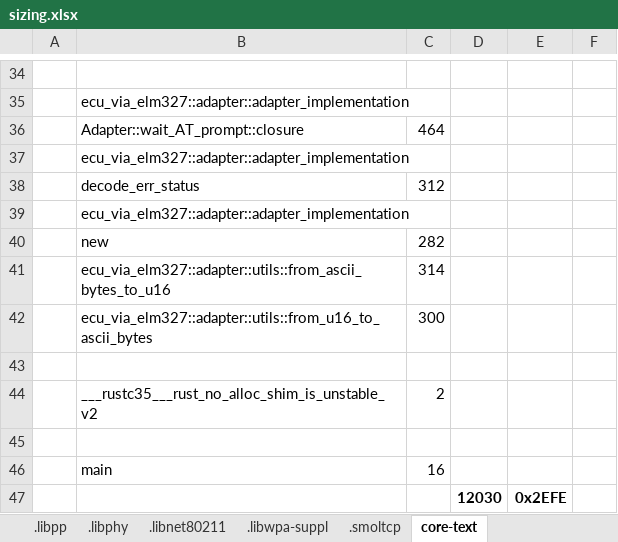
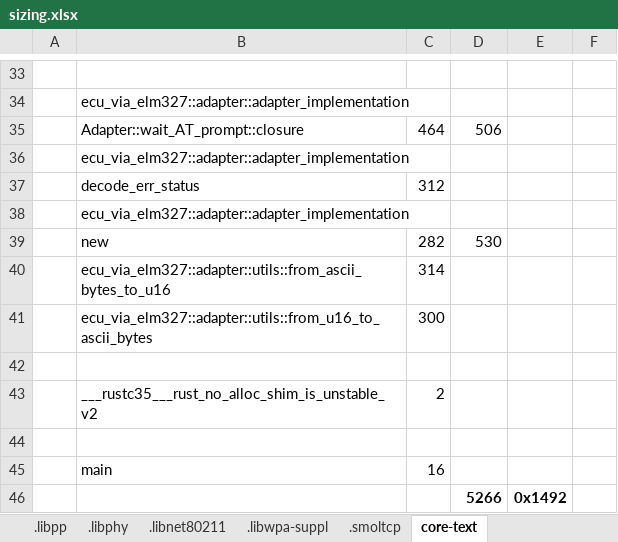
Before and after one commit to gobftald/CCM450-diag, an Excel workbook: studies/ecu-via-elm327/sizing.xlsx, sheet core-text, drawn as a sheet; only a part is shown, gaps mark what is left out; values as stored, in another font and other column widths than the file's, no borders; removed rows and columns are numbered as before the commit, all else as after; the diff covers the shown part only; the diff names each change by its address in the sheet, - before the commit and + after, or states it on an @@ line.

```diff
--- a/studies/ecu-via-elm327/sizing.xlsx (sheet core-text)
+++ b/studies/ecu-via-elm327/sizing.xlsx (sheet core-text)
-D35: (empty)
+D35: 506
-D39: (empty)
+D39: 530
-row 47:  |  |  | 12030 | 0x2EFE
+row 46:  |  |  | 5266 | 0x1492
```
Also changed, not shown: 4 added rows, 5 removed rows and 23 edited cells elsewhere in this sheet, sheet Summary, 25 other files.
